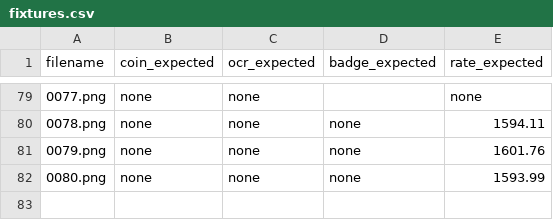
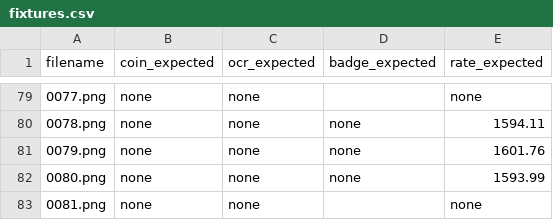
Before and after one commit to garasubo/duel-tools, a CSV file: src/capture/fixtures.csv, drawn as a sheet; only a part is shown, gaps mark what is left out.

```diff
--- a/src/capture/fixtures.csv
+++ b/src/capture/fixtures.csv
@@ -82 +82,2 @@ filename,coin_expected,ocr_expected,badge_expected,rate_expected
 0080.png,none,none,none,1593.99
+0081.png,none,none,,none
```
Also changed, not shown: 2 other files.
